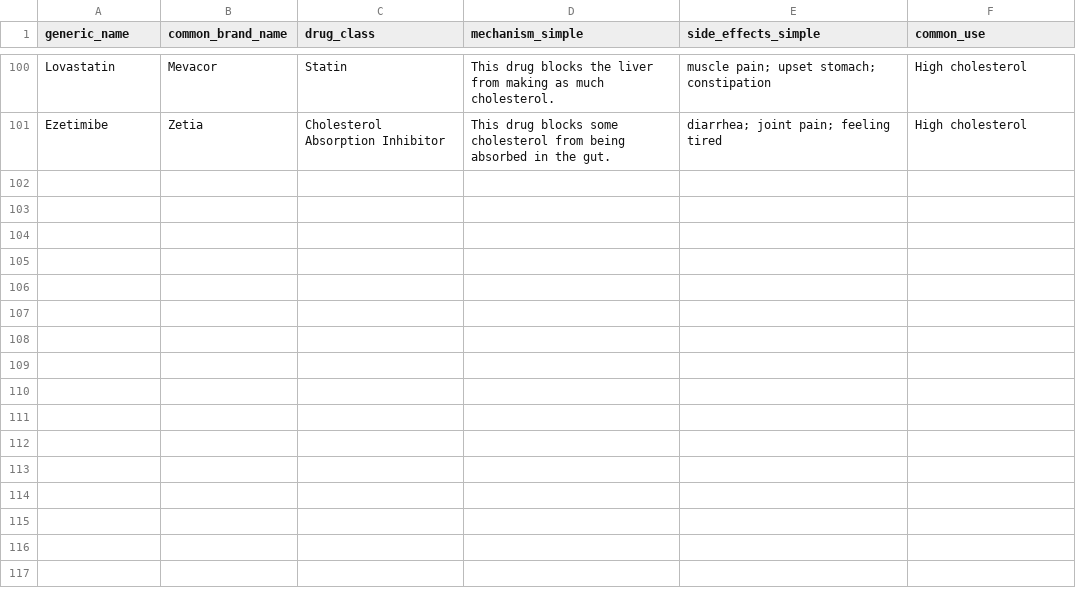
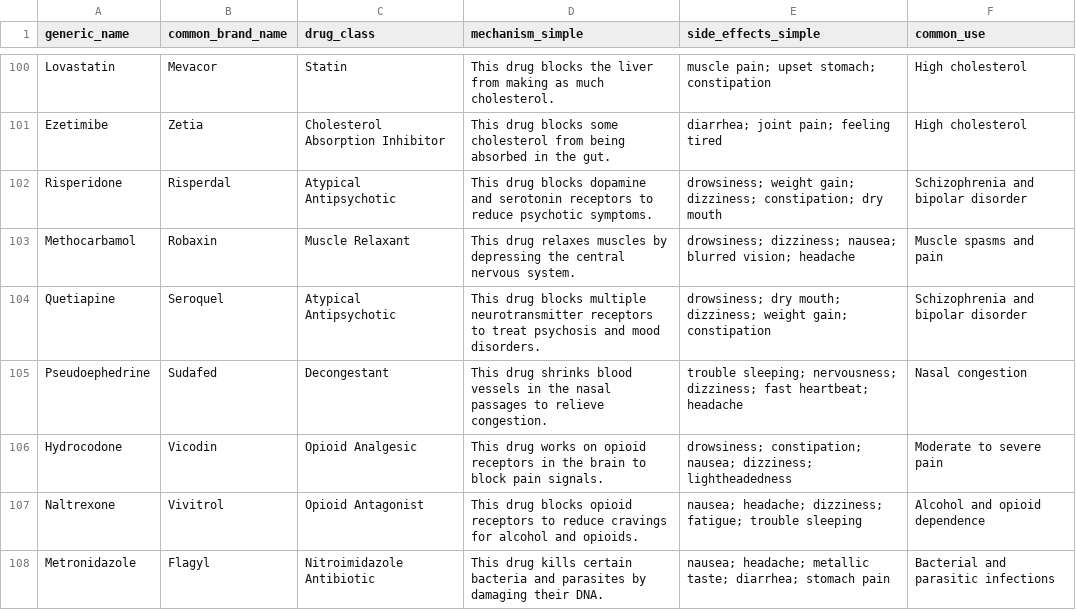
Before and after one commit to thechaoticsportsguy/RxBuddy, a CSV file: data/rxbuddy_drugs_cleaned_100.csv, drawn as a sheet; only a part is shown, gaps mark what is left out; the diff names each change by its address in the sheet, - before the commit and + after, or states it on an @@ line.

Commit message:
Overhaul side effects: strict AI prompt, PubMed studies, unified frontend, expanded CSV

```diff
--- a/data/rxbuddy_drugs_cleaned_100.csv
+++ b/data/rxbuddy_drugs_cleaned_100.csv
+row 102: Risperidone | Risperdal | Atypical Antipsychotic | This drug blocks dopamine and serotonin receptors to reduce psychotic symptoms. | drowsiness; weight gain; dizziness; constipation; dry mouth | Schizophrenia and bipolar disorder
+row 103: Methocarbamol | Robaxin | Muscle Relaxant | This drug relaxes muscles by depressing the central nervous system. | drowsiness; dizziness; nausea; blurred vision; headache | Muscle spasms and pain
+row 104: Quetiapine | Seroquel | Atypical Antipsychotic | This drug blocks multiple neurotransmitter receptors to treat psychosis and mood disorders. | drowsiness; dry mouth; dizziness; weight gain; constipation | Schizophrenia and bipolar disorder
+row 105: Pseudoephedrine | Sudafed | Decongestant | This drug shrinks blood vessels in the nasal passages to relieve congestion. | trouble sleeping; nervousness; dizziness; fast heartbeat; headache | Nasal congestion
+row 106: Hydrocodone | Vicodin | Opioid Analgesic | This drug works on opioid receptors in the brain to block pain signals. | drowsiness; constipation; nausea; dizziness; lightheadedness | Moderate to severe pain
+row 107: Naltrexone | Vivitrol | Opioid Antagonist | This drug blocks opioid receptors to reduce cravings for alcohol and opioids. | nausea; headache; dizziness; fatigue; trouble sleeping | Alcohol and opioid dependence
+row 108: Metronidazole | Flagyl | Nitroimidazole Antibiotic | This drug kills certain bacteria and parasites by damaging their DNA. | nausea; headache; metallic taste; diarrhea; stomach pain | Bacterial and parasitic infections
```
Also changed, not shown: 4 other files.
